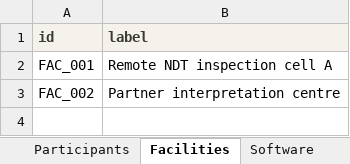
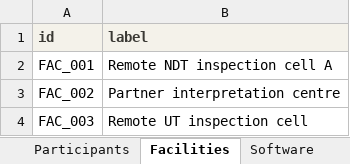
Before and after one commit to Jemima-G-038/RemoteNDT, an Excel workbook: rndt-data-template.xlsx, sheet Facilities, drawn as a sheet; values as stored, in another font and other column widths than the file's, no borders; the diff names each change by its address in the sheet, - before the commit and + after, or states it on an @@ line.

```diff
--- a/rndt-data-template.xlsx (sheet Facilities)
+++ b/rndt-data-template.xlsx (sheet Facilities)
+row 4: FAC_003 | Remote UT inspection cell
```
Also changed, not shown: sheet ActivityLog, sheet Procedures, sheet Images, sheet Inspections, sheet READ ME, sheet ActivityVocabulary, 6 more sheets, other sheet tabs, 4 other files.
